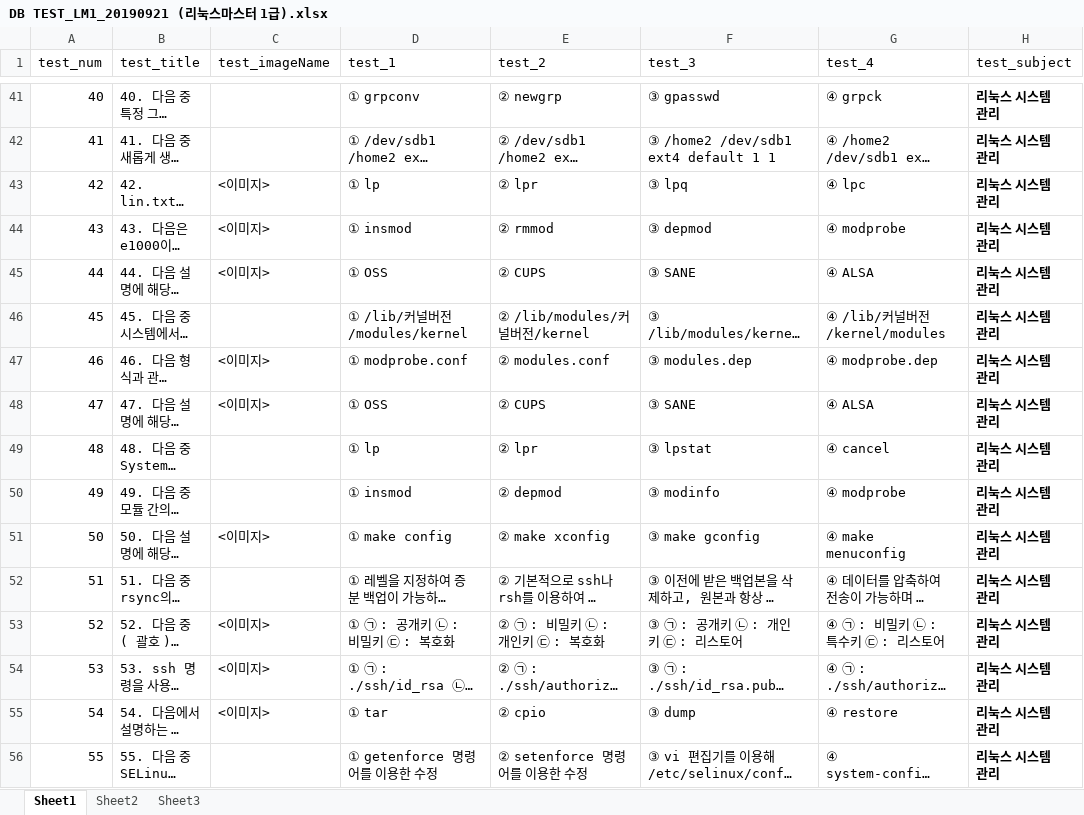
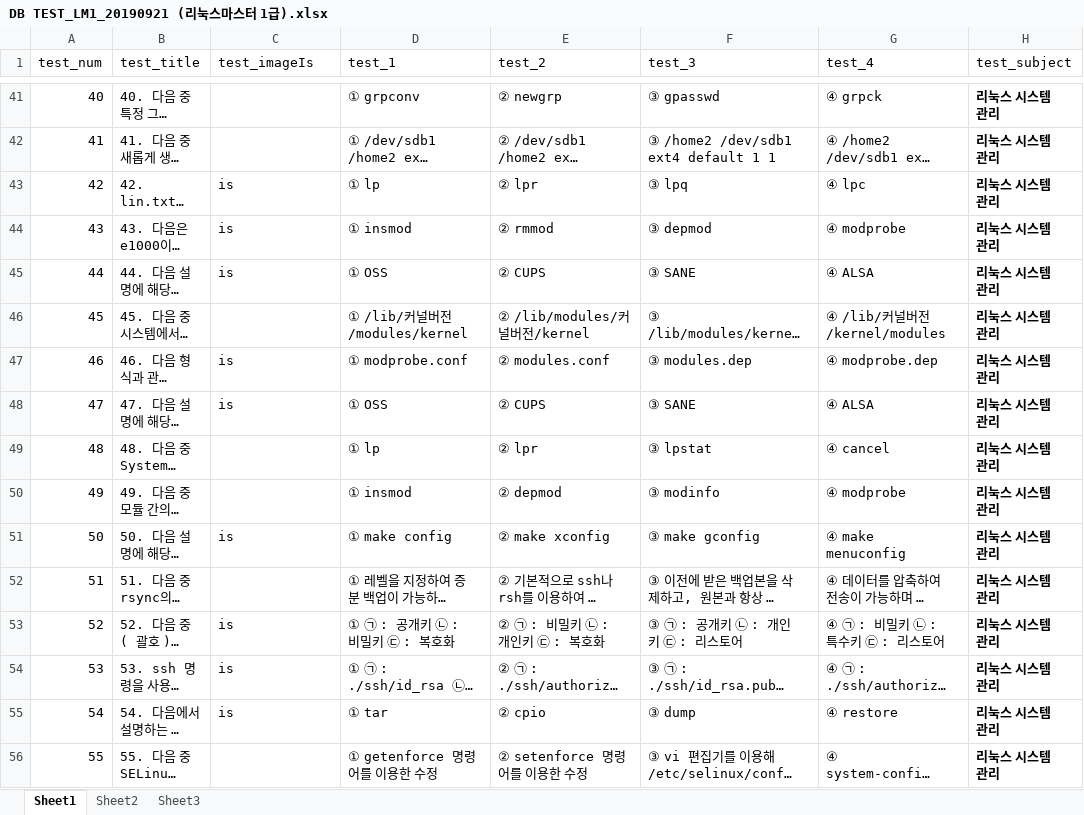
Before and after one commit to index506/cosmo6th_3thGroup, an Excel workbook: JSP/An/DB/DB TEST_LM1_20190921 (리눅스마스터 1급).xlsx, sheet Sheet1, drawn as a sheet; only a part is shown, gaps mark what is left out; long unchanged cells end in …; values as stored, in another font and other column widths than the file's, no borders; the diff covers the shown part only; the diff names each change by its address in the sheet, - before the commit and + after, or states it on an @@ line.

```diff
--- a/JSP/An/DB/DB TEST_LM1_20190921 (리눅스마스터 1급).xlsx (sheet Sheet1)
+++ b/JSP/An/DB/DB TEST_LM1_20190921 (리눅스마스터 1급).xlsx (sheet Sheet1)
-C1: test_imageName
+C1: test_imageIs
-C43:C45 (test_imageIs): <이미지>
+C43:C45 (test_imageIs): is
-C47:C48 (test_imageIs): <이미지>
+C47:C48 (test_imageIs): is
-C51 (test_imageIs): <이미지>
+C51 (test_imageIs): is
-C53:C55 (test_imageIs): <이미지>
+C53:C55 (test_imageIs): is
```
Also changed, not shown: 47 edited cells elsewhere in this sheet, JSP/An/DB/DB TEST_EIP_190303 (정보처리기사).xlsx, JSP/An/DB/DB TEST_EIP_190427 (정보처리기사).xlsx, 3 other files.
